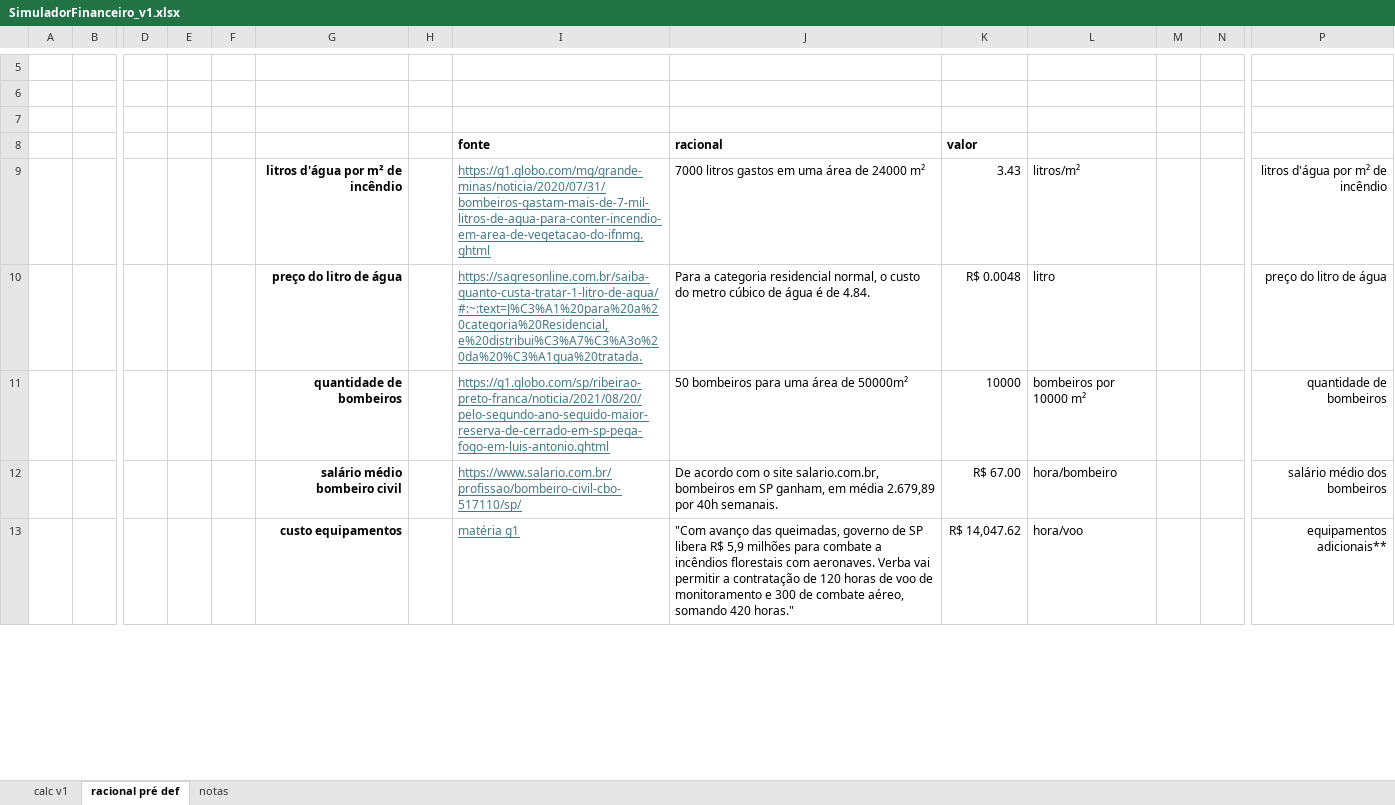
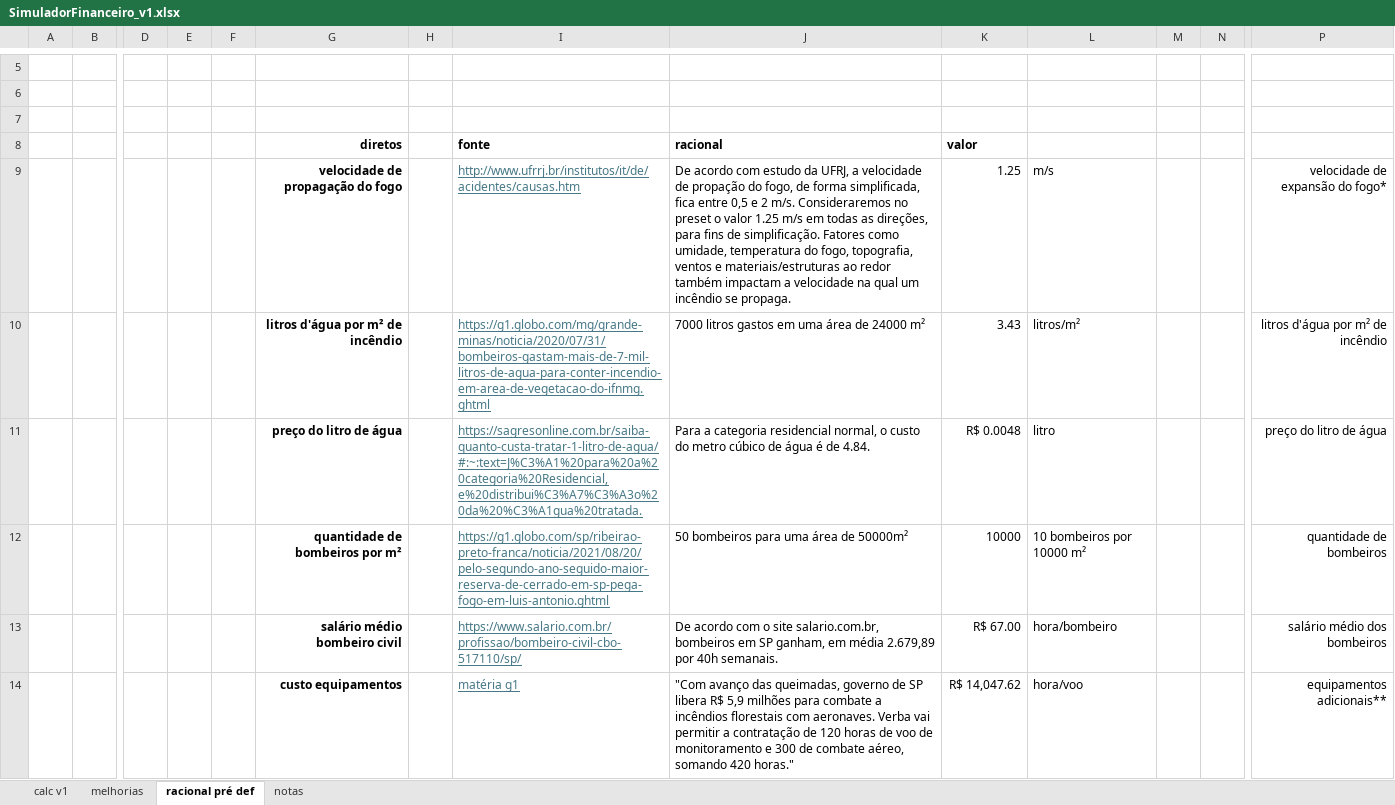
Before and after one commit to Jv-Torelli/repositorio_PI, an Excel workbook: GuilhermeToledo/SimuladorFinanceiro_v1.xlsx, sheet racional pré def, drawn as a sheet; only a part is shown, gaps mark what is left out; values as stored, in another font and other column widths than the file's, no borders; addresses are those after the commit; rows hold the shown columns only; the diff covers the shown part only; the diff names each change by its address in the sheet, - before the commit and + after, or states it on an @@ line.

Commit message:
versão ajustada do simulador financeiro (excel) com adição da aba melhorias e ajuste na fórmula da metragem

```diff
--- a/GuilhermeToledo/SimuladorFinanceiro_v1.xlsx (sheet racional pré def)
+++ b/GuilhermeToledo/SimuladorFinanceiro_v1.xlsx (sheet racional pré def)
+sheet tab: melhorias
-G8: (empty)
+G8: diretos
+row 9:  |  |  |  |  | velocidade de propagação do fogo |  | http://www.ufrrj.br/institutos/it/de/acidentes/causas.htm | De acordo com estudo da UFRJ, a velocidade de propação do fogo, de forma simplificada, fica entre 0,5 e 2 m/s. Consideraremos no preset o valor 1.25 m/s em todas as direções, para fins de simplificação. Fatores como umidade, temperatura do fogo, topografia, ventos e materiais/estruturas ao redor também impactam a velocidade na qual um incêndio se propaga. | 1.25 | m/s |  |  | velocidade de expansão do fogo*
-G12: quantidade de bombeiros
+G12: quantidade de bombeiros por m²
-L12: bombeiros por 10000 m²
+L12: 10 bombeiros por 10000 m²
```
Also changed, not shown: 6 added rows and 6 edited cells elsewhere in this sheet, sheet calc v1.
